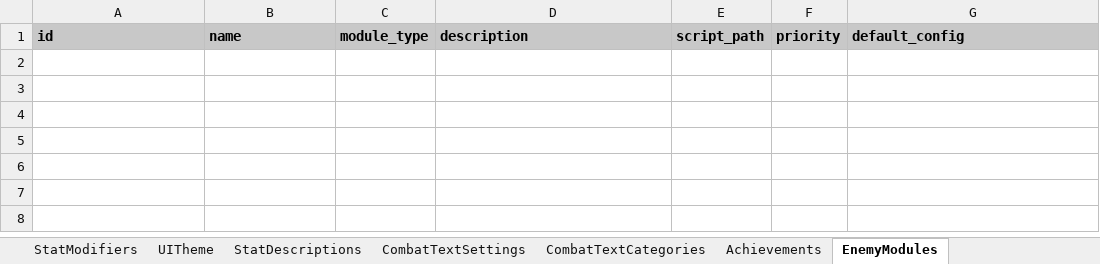
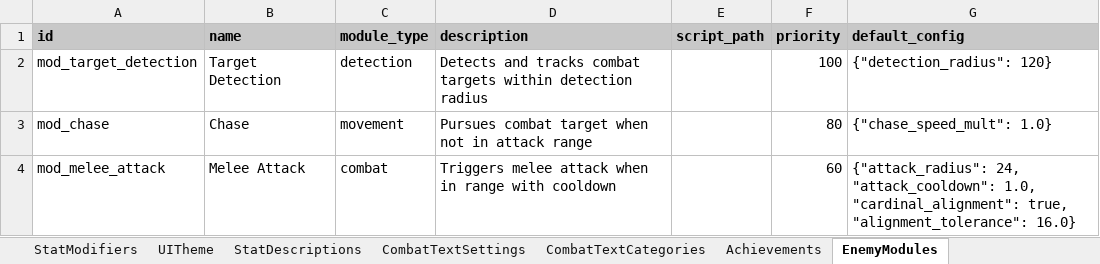
Before and after one commit to MatousHruska/MobileTestia, an Excel workbook: databases/TesiaDatabase.xlsm, sheet EnemyModules, drawn as a sheet; values as stored, in another font and other column widths than the file's, no borders; the diff names each change by its address in the sheet, - before the commit and + after, or states it on an @@ line.

```diff
--- a/databases/TesiaDatabase.xlsm (sheet EnemyModules)
+++ b/databases/TesiaDatabase.xlsm (sheet EnemyModules)
+row 2: mod_target_detection | Target Detection | detection | Detects and tracks combat targets within detection radius |  | 100 | {"detection_radius": 120}
+row 3: mod_chase | Chase | movement | Pursues combat target when not in attack range |  | 80 | {"chase_speed_mult": 1.0}
+row 4: mod_melee_attack | Melee Attack | combat | Triggers melee attack when in range with cooldown |  | 60 | {"attack_radius": 24, "attack_cooldown": 1.0, "cardinal_alignment": true, "alignment_tolerance": 16.0}
```
Also changed, not shown: sheet Enemies, sheet SpawnPoints, 9 other files.
